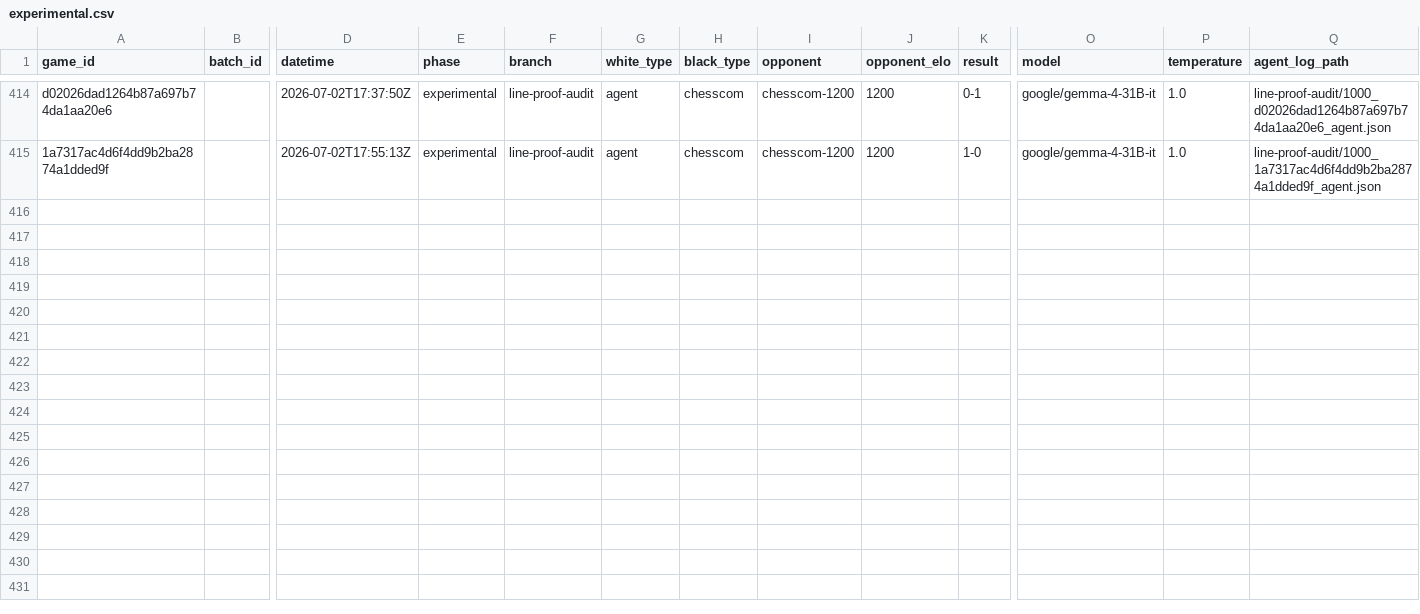
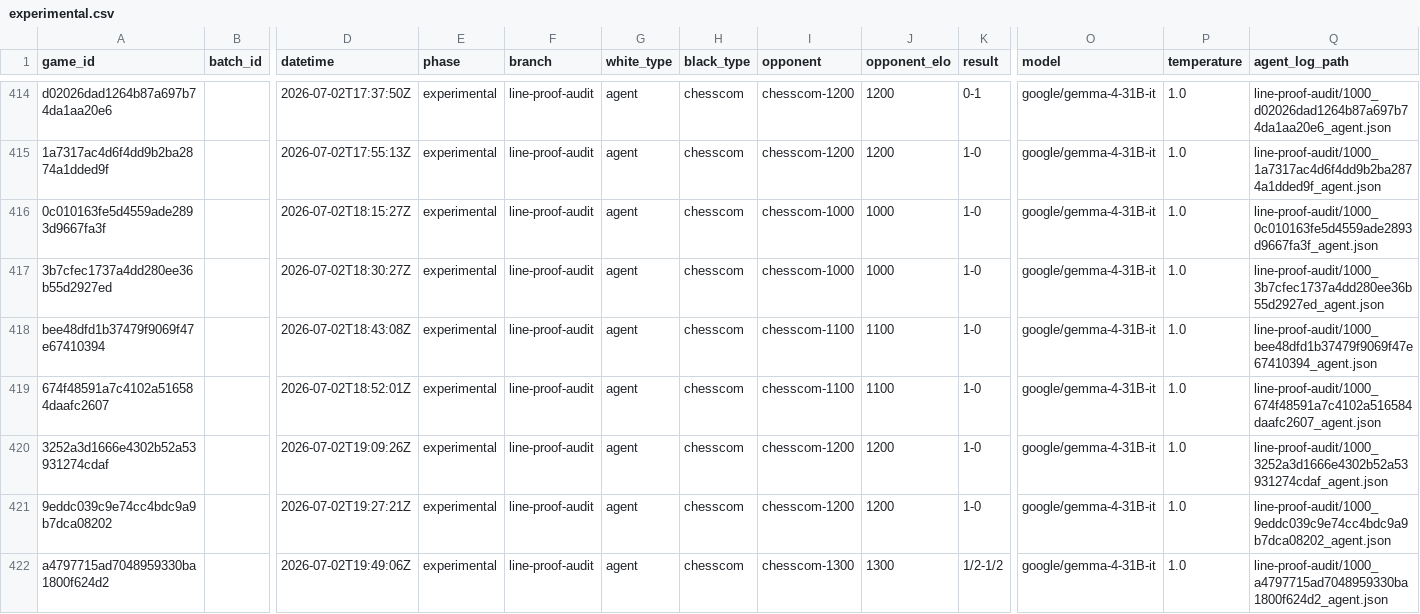
Before and after one commit to andreasklae/chess-experiment, a CSV file: backend/games/experimental.csv, drawn as a sheet; only a part is shown, gaps mark what is left out; rows hold the shown columns only; the diff covers the shown part only; the diff names each change by its address in the sheet, - before the commit and + after, or states it on an @@ line.

Commit message:
Game logs: iteration-3 validation batch (14 games, 10W-3L-1D, reached and held chesscom-1300)
Best run of the branch. Dangerous-checks detector live for the whole batch:
warning shown on 20 turns; ZERO of the 3 losses was check-led (iteration-2:
2 of 4). Blunder-overrides 6 (post-iter-1 floor; pre-fix 16). The 3 losses:
two king-and-pawn endgame technique failures (Kxe5?? refuted by the quiet c3;
Kxd4?? by exd4 - pawn-race counting) and one gradual outplay at 1300. The
remaining addressable class is pawn-endgame/promotion technique - next
iteration targets it (PROMOTE priority + passed-pawn wiki + mined puzzle set).

```diff
--- a/backend/games/experimental.csv
+++ b/backend/games/experimental.csv
+row 416: 0c010163fe5d4559ade2893d9667fa3f |  | 2026-07-02T18:15:27Z | experimental | line-proof-audit | agent | chesscom | chesscom-1000 | 1000 | 1-0 | google/gemma-4-31B-it | 1.0 | line-proof-audit/1000_0c010163fe5d4559ade2893d9667fa3f_agent.json
+row 417: 3b7cfec1737a4dd280ee36b55d2927ed |  | 2026-07-02T18:30:27Z | experimental | line-proof-audit | agent | chesscom | chesscom-1000 | 1000 | 1-0 | google/gemma-4-31B-it | 1.0 | line-proof-audit/1000_3b7cfec1737a4dd280ee36b55d2927ed_agent.json
+row 418: bee48dfd1b37479f9069f47e67410394 |  | 2026-07-02T18:43:08Z | experimental | line-proof-audit | agent | chesscom | chesscom-1100 | 1100 | 1-0 | google/gemma-4-31B-it | 1.0 | line-proof-audit/1000_bee48dfd1b37479f9069f47e67410394_agent.json
+row 419: 674f48591a7c4102a516584daafc2607 |  | 2026-07-02T18:52:01Z | experimental | line-proof-audit | agent | chesscom | chesscom-1100 | 1100 | 1-0 | google/gemma-4-31B-it | 1.0 | line-proof-audit/1000_674f48591a7c4102a516584daafc2607_agent.json
+row 420: 3252a3d1666e4302b52a53931274cdaf |  | 2026-07-02T19:09:26Z | experimental | line-proof-audit | agent | chesscom | chesscom-1200 | 1200 | 1-0 | google/gemma-4-31B-it | 1.0 | line-proof-audit/1000_3252a3d1666e4302b52a53931274cdaf_agent.json
+row 421: 9eddc039c9e74cc4bdc9a9b7dca08202 |  | 2026-07-02T19:27:21Z | experimental | line-proof-audit | agent | chesscom | chesscom-1200 | 1200 | 1-0 | google/gemma-4-31B-it | 1.0 | line-proof-audit/1000_9eddc039c9e74cc4bdc9a9b7dca08202_agent.json
+row 422: a4797715ad7048959330ba1800f624d2 |  | 2026-07-02T19:49:06Z | experimental | line-proof-audit | agent | chesscom | chesscom-1300 | 1300 | 1/2-1/2 | google/gemma-4-31B-it | 1.0 | line-proof-audit/1000_a4797715ad7048959330ba1800f624d2_agent.json
```
Also changed, not shown: 7 added rows elsewhere in this file, 28 other files.
